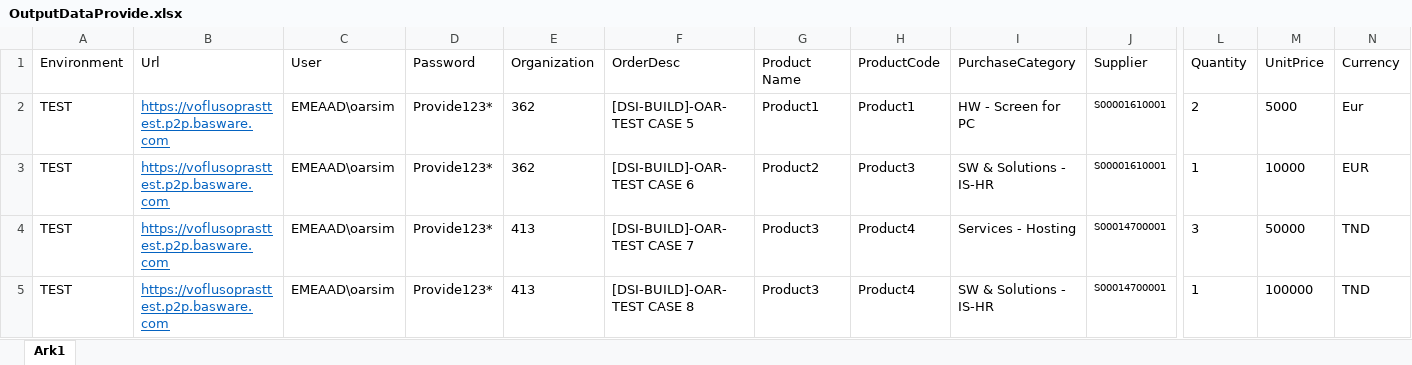
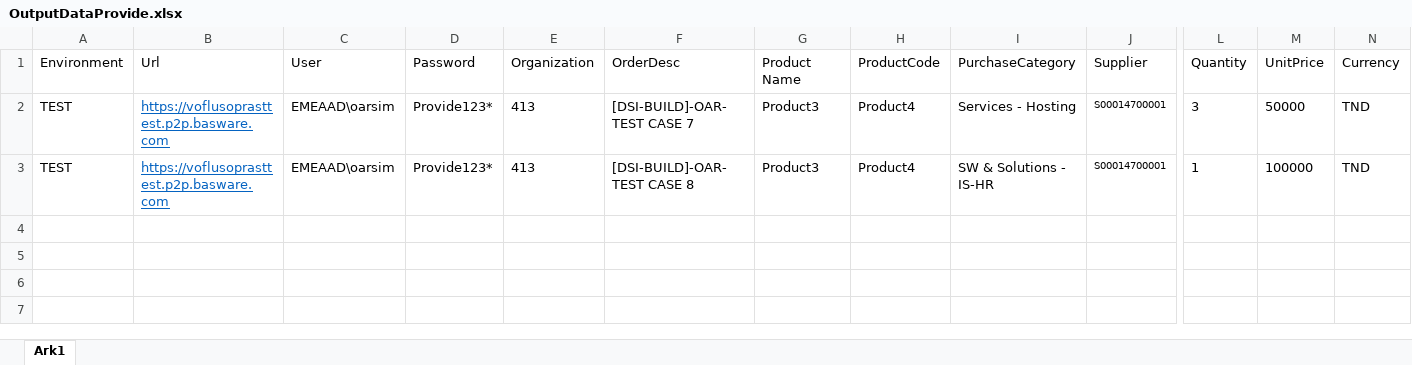
Before and after one commit to anmol44/Provide_Automation_Project, an Excel workbook: provide/Output/OutputDataProvide.xlsx, sheet Ark1, drawn as a sheet; only a part is shown, gaps mark what is left out; values as stored, in another font and other column widths than the file's, no borders; rows hold the shown columns only; the diff names each change by its address in the sheet, - before the commit and + after, or states it on an @@ line.

Commit message:
Updating Full screenShot and Increase time for Edit Requisition And Update Logs

```diff
--- a/provide/Output/OutputDataProvide.xlsx (sheet Ark1)
+++ b/provide/Output/OutputDataProvide.xlsx (sheet Ark1)
-row 2: TEST | https://voflusoprasttest.p2p.basware.com | EMEAAD\oarsim | Provide123* | 362 | [DSI-BUILD]-OAR-TEST CASE 5 | Product1 | Product1 | HW - Screen for PC | S00001610001 | 2 | 5000 | Eur
-row 3: TEST | https://voflusoprasttest.p2p.basware.com | EMEAAD\oarsim | Provide123* | 362 | [DSI-BUILD]-OAR-TEST CASE 6 | Product2 | Product3 | SW & Solutions - IS-HR | S00001610001 | 1 | 10000 | EUR
```
Also changed, not shown: 10 other files.
